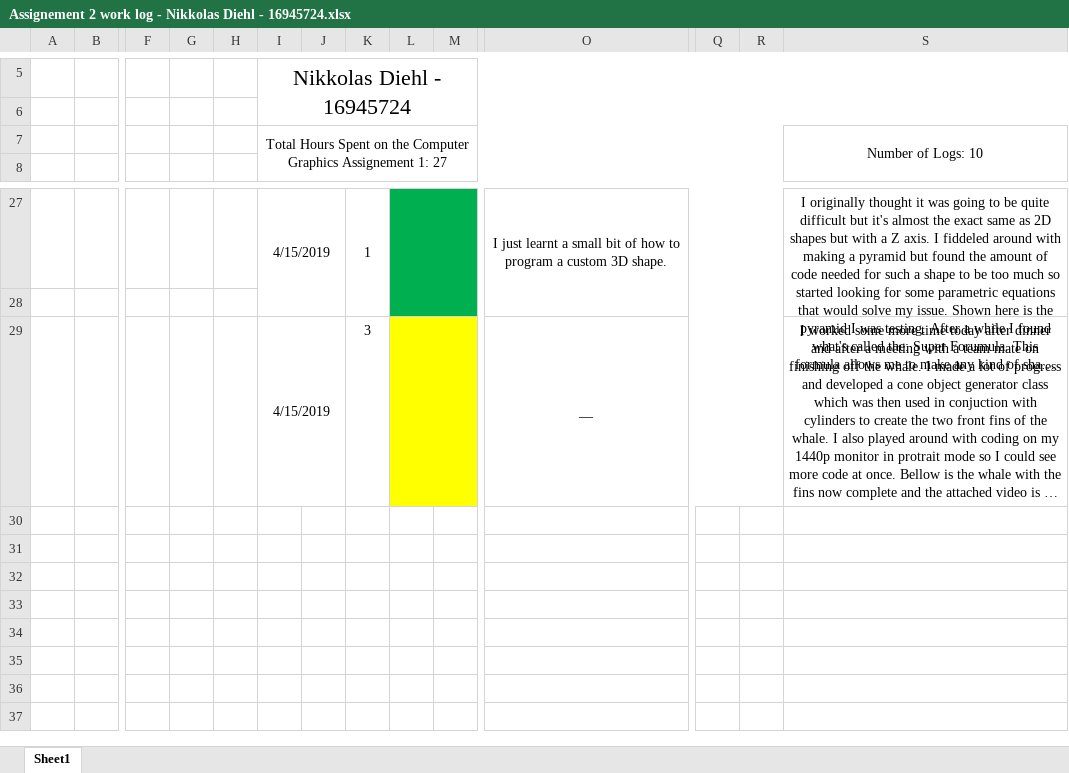
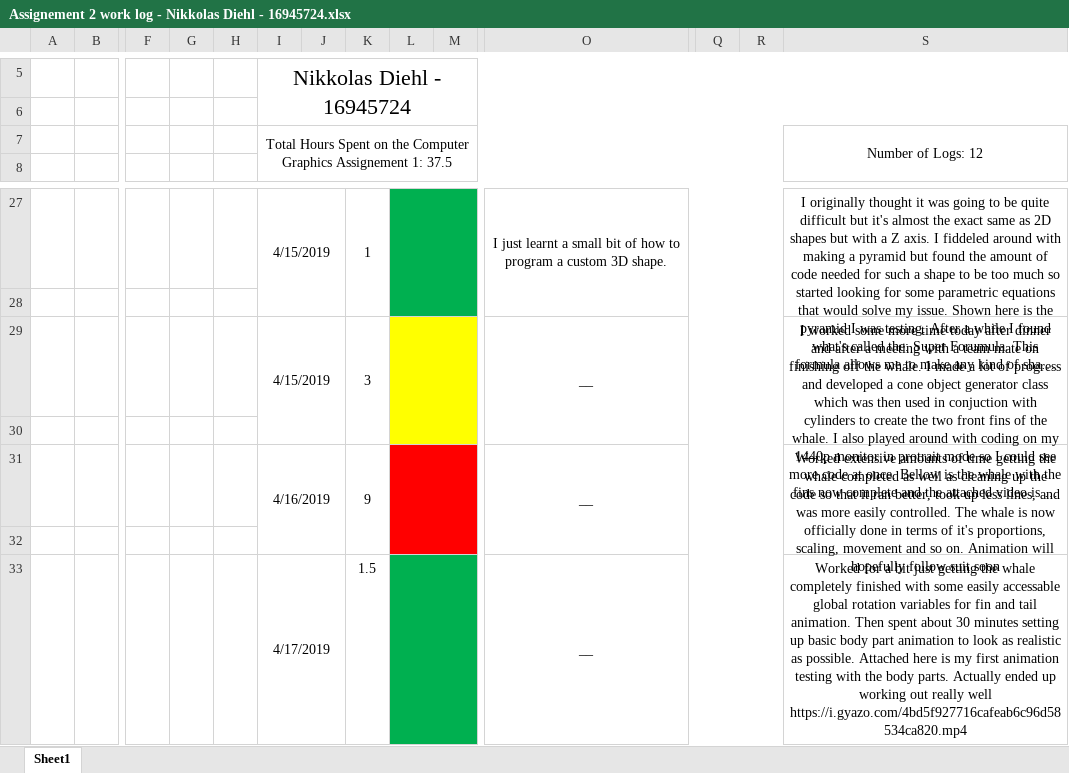
Before and after one commit to Arniox/Assignement_2---Computer_Graphics, an Excel workbook: Assignement 2 work log - Nikkolas Diehl - 16945724.xlsx, sheet Sheet1, drawn as a sheet; only a part is shown, gaps mark what is left out; long unchanged cells end in …; values as stored, in another font and other column widths than the file's, no borders; charts and pictures not drawn; rows hold the shown columns only; the diff names each change by its address in the sheet, - before the commit and + after, or states it on an @@ line.

Commit message:
Updated log and finished off whale with body animations
 - Tail and fins now animate up and down
 - Log updated

```diff
--- a/Assignement 2 work log - Nikkolas Diehl - 16945724.xlsx (sheet Sheet1)
+++ b/Assignement 2 work log - Nikkolas Diehl - 16945724.xlsx (sheet Sheet1)
-I7: …Assignement 1: 27
+I7: …Assignement 1: 37.5
-S7: Number of Logs: 10
+S7: Number of Logs: 12
+K29:K30 merged
+S29:S30 merged
+row 30: (empty)
+row 31:  |  |  |  |  | 4/16/2019 |  | 9 |  |  | __ |  |  | Worked extensive amounts of time getting the whale completed as well as cleaning up the code so that it ran better, took up less lines, and was more easily controlled. The whale is now officially done in terms of it's proportions, scaling, movement and so on. Animation will hopefully follow suit soon
+row 32: (empty)
+row 33:  |  |  |  |  | 4/17/2019 |  | 1.5 |  |  | __ |  |  | Worked for a bit just getting the whale completely finished with some easily accessable global rotation variables for fin and tail animation. Then spent about 30 minutes setting up basic body part animation to look as realistic as possible. Attached here is my first animation testing with the body parts. Actually ended up working out really well https://i.gyazo.com/4bd5f927716cafeab6c96d58534ca820.mp4
```
Also changed, not shown: charts or pictures, 1 other file.
